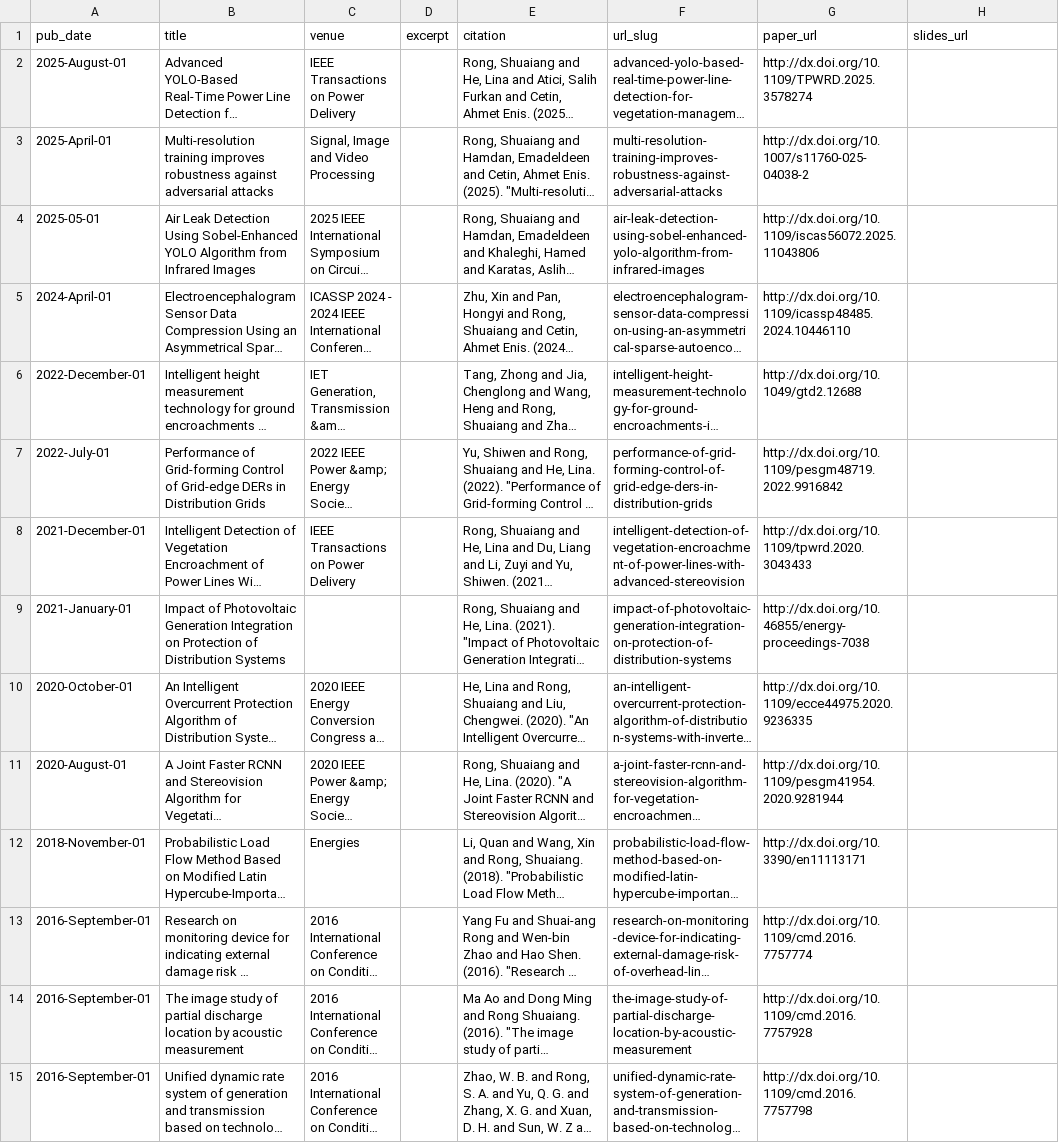
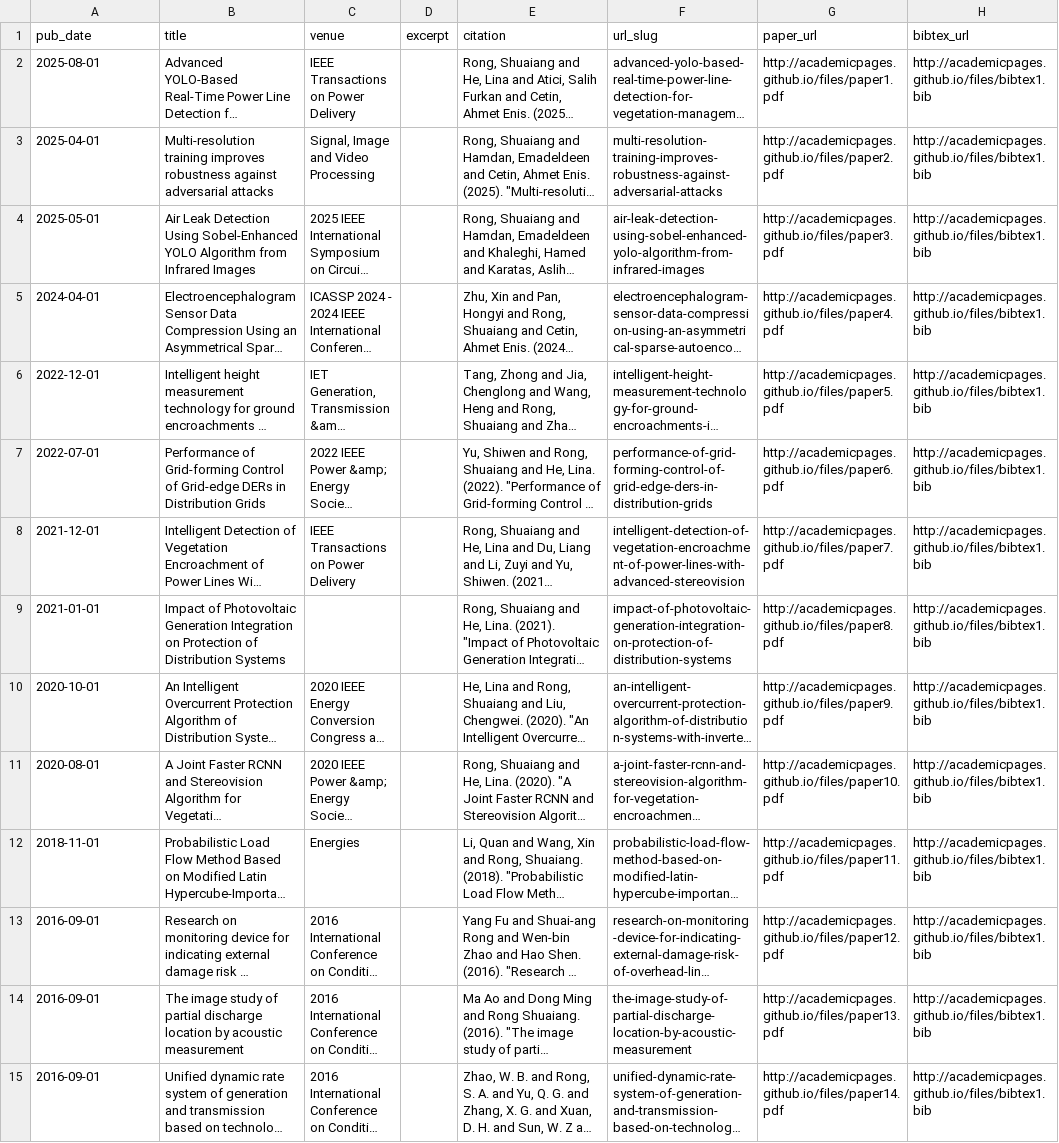
Before and after one commit to Jessica-hub/shuaiang-rong.github.io, a TSV file: markdown_generator/publications.tsv, drawn as a sheet; long unchanged cells end in …; the diff names each change by its address in the sheet, - before the commit and + after, or states it on an @@ line.

Commit message:
paper

```diff
--- a/markdown_generator/publications.tsv
+++ b/markdown_generator/publications.tsv
-H1: slides_url
+H1: bibtex_url
-A2 (pub_date): 2025-August-01
+A2 (pub_date): 2025-08-01
-G2 (paper_url): http://dx.doi.org/10.1109/TPWRD.2025.3578274
+G2 (paper_url): http://academicpages.github.io/files/paper1.pdf
-H2:H15 (bibtex_url): (empty)
+H2:H15 (bibtex_url): http://academicpages.github.io/files/bibtex1.bib
-A3 (pub_date): 2025-April-01
+A3 (pub_date): 2025-04-01
-G3 (paper_url): http://dx.doi.org/10.1007/s11760-025-04038-2
+G3 (paper_url): http://academicpages.github.io/files/paper2.pdf
-G4 (paper_url): http://dx.doi.org/10.1109/iscas56072.2025.11043806
+G4 (paper_url): http://academicpages.github.io/files/paper3.pdf
-A5 (pub_date): 2024-April-01
+A5 (pub_date): 2024-04-01
-G5 (paper_url): http://dx.doi.org/10.1109/icassp48485.2024.10446110
+G5 (paper_url): http://academicpages.github.io/files/paper4.pdf
-A6 (pub_date): 2022-December-01
+A6 (pub_date): 2022-12-01
-G6 (paper_url): http://dx.doi.org/10.1049/gtd2.12688
+G6 (paper_url): http://academicpages.github.io/files/paper5.pdf
-A7 (pub_date): 2022-July-01
+A7 (pub_date): 2022-07-01
-G7 (paper_url): http://dx.doi.org/10.1109/pesgm48719.2022.9916842
+G7 (paper_url): http://academicpages.github.io/files/paper6.pdf
-A8 (pub_date): 2021-December-01
+A8 (pub_date): 2021-12-01
-G8 (paper_url): http://dx.doi.org/10.1109/tpwrd.2020.3043433
+G8 (paper_url): http://academicpages.github.io/files/paper7.pdf
-A9 (pub_date): 2021-January-01
+A9 (pub_date): 2021-01-01
-G9 (paper_url): http://dx.doi.org/10.46855/energy-proceedings-7038
+G9 (paper_url): http://academicpages.github.io/files/paper8.pdf
-A10 (pub_date): 2020-October-01
+A10 (pub_date): 2020-10-01
-G10 (paper_url): http://dx.doi.org/10.1109/ecce44975.2020.9236335
+G10 (paper_url): http://academicpages.github.io/files/paper9.pdf
-A11 (pub_date): 2020-August-01
+A11 (pub_date): 2020-08-01
-G11 (paper_url): http://dx.doi.org/10.1109/pesgm41954.2020.9281944
+G11 (paper_url): http://academicpages.github.io/files/paper10.pdf
-A12 (pub_date): 2018-November-01
+A12 (pub_date): 2018-11-01
-G12 (paper_url): http://dx.doi.org/10.3390/en11113171
+G12 (paper_url): http://academicpages.github.io/files/paper11.pdf
-A13:A15 (pub_date): 2016-September-01
+A13:A15 (pub_date): 2016-09-01
-G13 (paper_url): http://dx.doi.org/10.1109/cmd.2016.7757774
+G13 (paper_url): http://academicpages.github.io/files/paper12.pdf
-G14 (paper_url): http://dx.doi.org/10.1109/cmd.2016.7757928
+G14 (paper_url): http://academicpages.github.io/files/paper13.pdf
-G15 (paper_url): http://dx.doi.org/10.1109/cmd.2016.7757798
+G15 (paper_url): http://academicpages.github.io/files/paper14.pdf
```
Also changed, not shown: 52 other files.
